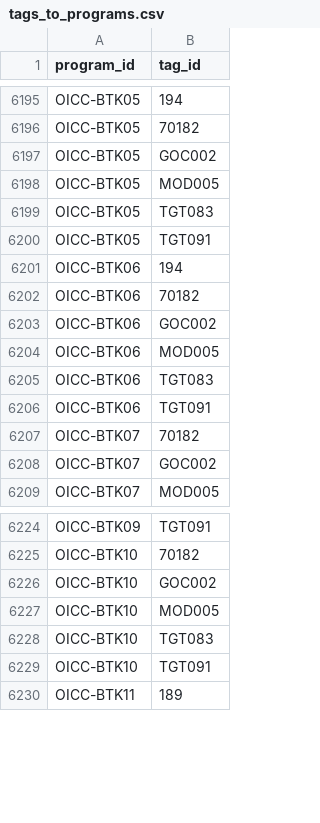
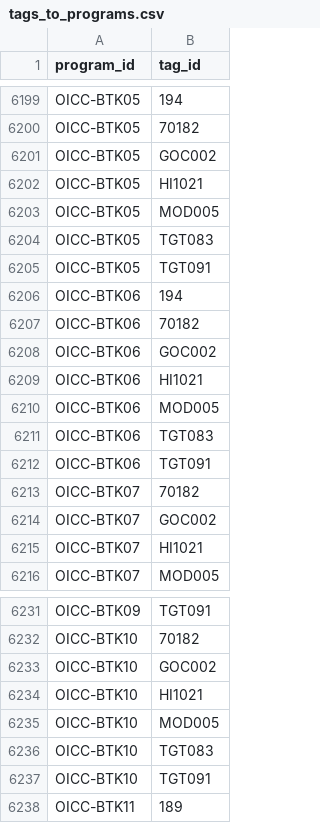
Before and after one commit to TBS-EACPD/infobase, a CSV file: data/tags_to_programs.csv, drawn as a sheet; only a part is shown, gaps mark what is left out; the diff covers the shown part only; the diff names each change by its address in the sheet, - before the commit and + after, or states it on an @@ line.

```diff
--- a/data/tags_to_programs.csv
+++ b/data/tags_to_programs.csv
+row 6202: OICC-BTK05 | HI1021
+row 6209: OICC-BTK06 | HI1021
+row 6215: OICC-BTK07 | HI1021
+row 6234: OICC-BTK10 | HI1021
```
Also changed, not shown: 6 added rows elsewhere in this file, data/glossary_en.csv, data/glossary_fr.csv, 1 other file.
